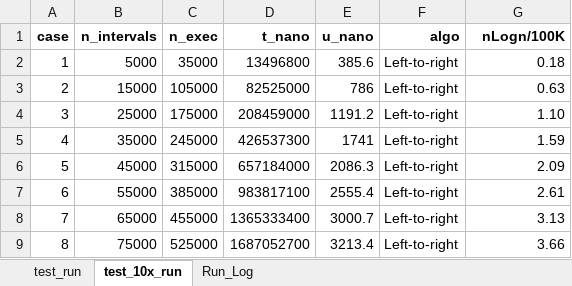
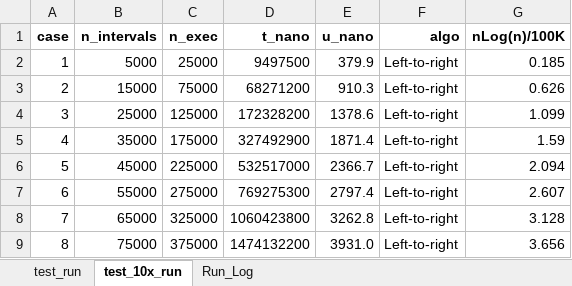
Before and after one commit to DonaldET/DemoDev, an Excel workbook: dev-topics-codingexams/dev-topics-amazon-rangeconsolidator/analytics/raw_data/test_run.xlsx, sheet test_10x_run, drawn as a sheet; only a part is shown; values as stored, in another font and other column widths than the file's, no borders; charts and pictures not drawn; the diff covers the shown part only; the diff names each change by its address in the sheet, - before the commit and + after, or states it on an @@ line.

```diff
--- a/dev-topics-codingexams/dev-topics-amazon-rangeconsolidator/analytics/raw_data/test_run.xlsx (sheet test_10x_run)
+++ b/dev-topics-codingexams/dev-topics-amazon-rangeconsolidator/analytics/raw_data/test_run.xlsx (sheet test_10x_run)
-G1: nLogn/100K
+G1: nLog(n)/100K
-C2 (n_exec): 35000
+C2 (n_exec): 25000
-D2 (t_nano): 13496800
+D2 (t_nano): 9497500
-E2 (u_nano): 385.6
+E2 (u_nano): 379.9
-G2 (nLog(n)/100K): 0.18
+G2 (nLog(n)/100K): 0.185
-C3 (n_exec): 105000
+C3 (n_exec): 75000
-D3 (t_nano): 82525000
+D3 (t_nano): 68271200
-E3 (u_nano): 786
+E3 (u_nano): 910.3
-G3 (nLog(n)/100K): 0.63
+G3 (nLog(n)/100K): 0.626
-C4 (n_exec): 175000
+C4 (n_exec): 125000
-D4 (t_nano): 208459000
+D4 (t_nano): 172328200
-E4 (u_nano): 1191.2
+E4 (u_nano): 1378.6
-G4 (nLog(n)/100K): 1.10
+G4 (nLog(n)/100K): 1.099
-C5 (n_exec): 245000
+C5 (n_exec): 175000
-D5 (t_nano): 426537300
+D5 (t_nano): 327492900
-E5 (u_nano): 1741
+E5 (u_nano): 1871.4
-C6 (n_exec): 315000
+C6 (n_exec): 225000
-D6 (t_nano): 657184000
+D6 (t_nano): 532517000
-E6 (u_nano): 2086.3
+E6 (u_nano): 2366.7
-G6 (nLog(n)/100K): 2.09
+G6 (nLog(n)/100K): 2.094
-C7 (n_exec): 385000
+C7 (n_exec): 275000
-D7 (t_nano): 983817100
+D7 (t_nano): 769275300
-E7 (u_nano): 2555.4
+E7 (u_nano): 2797.4
-G7 (nLog(n)/100K): 2.61
+G7 (nLog(n)/100K): 2.607
-C8 (n_exec): 455000
+C8 (n_exec): 325000
-D8 (t_nano): 1365333400
+D8 (t_nano): 1060423800
-E8 (u_nano): 3000.7
+E8 (u_nano): 3262.8
-G8 (nLog(n)/100K): 3.13
+G8 (nLog(n)/100K): 3.128
-C9 (n_exec): 525000
+C9 (n_exec): 375000
-D9 (t_nano): 1687052700
+D9 (t_nano): 1474132200
-E9 (u_nano): 3213.4
+E9 (u_nano): 3931.0
-G9 (nLog(n)/100K): 3.66
+G9 (nLog(n)/100K): 3.656
```
Also changed, not shown: 122 edited cells elsewhere in this sheet, sheet Run_Log, sheet test_run, formulas that keep their value, charts or pictures, 4 other files.
